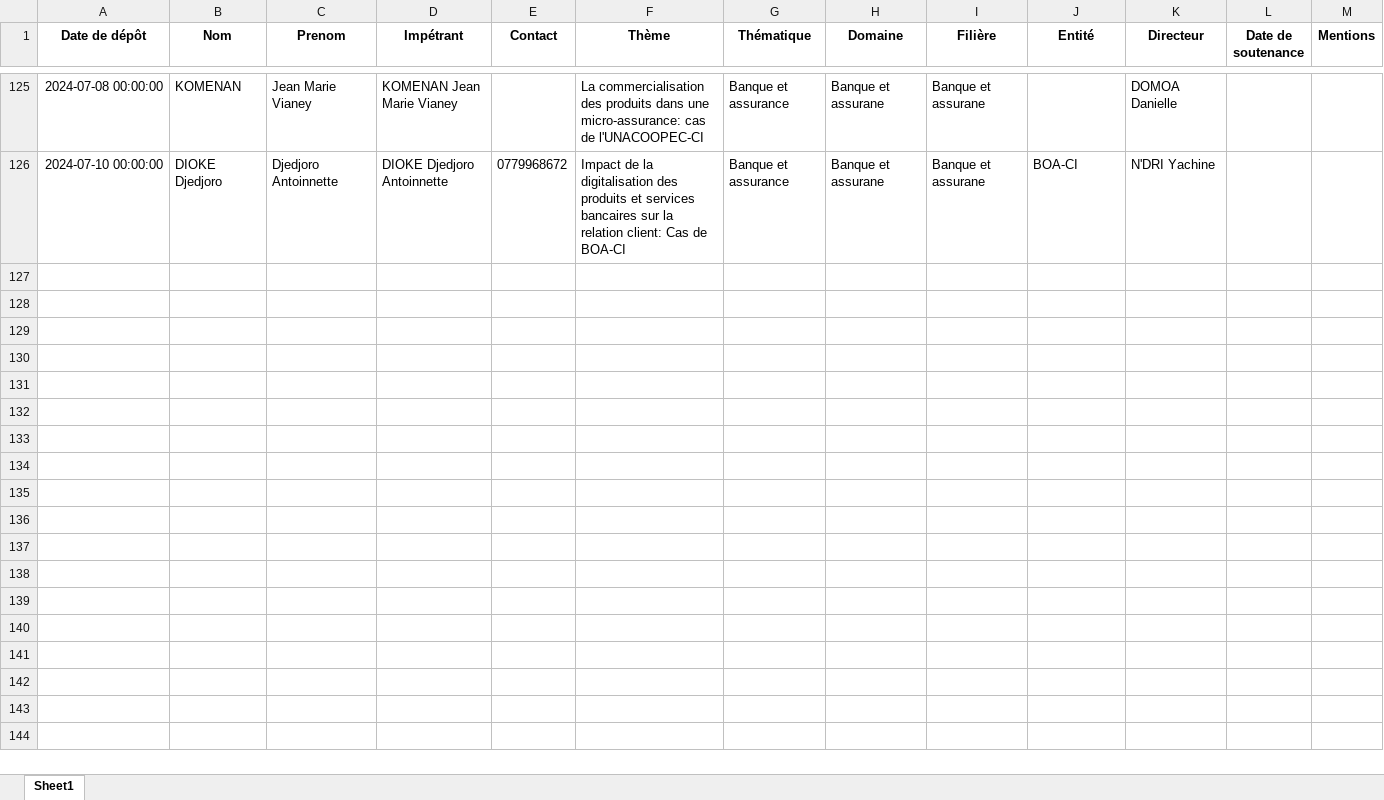
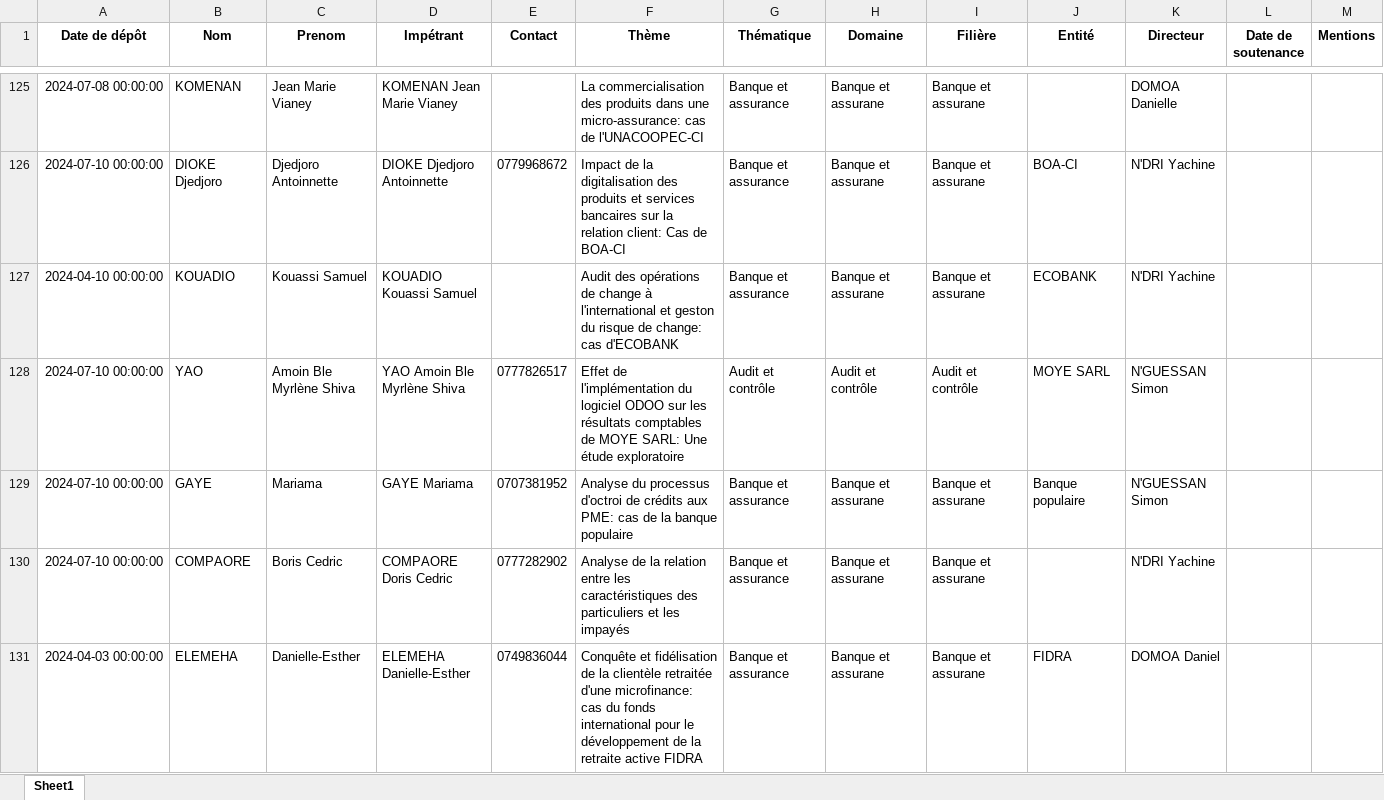
Before and after one commit to Migthyvan/Pere_kpoda, an Excel workbook: bd1.xlsx, sheet Sheet1, drawn as a sheet; only a part is shown, gaps mark what is left out; values as stored, in another font and other column widths than the file's, no borders; the diff names each change by its address in the sheet, - before the commit and + after, or states it on an @@ line.

```diff
--- a/bd1.xlsx (sheet Sheet1)
+++ b/bd1.xlsx (sheet Sheet1)
+row 127: 2024-04-10 00:00:00 | KOUADIO | Kouassi Samuel | KOUADIO Kouassi Samuel |  | Audit des opérations de change à l'international et geston du risque de change: cas d'ECOBANK | Banque et assurance | Banque et assurane | Banque et assurane | ECOBANK | N'DRI Yachine
+row 128: 2024-07-10 00:00:00 | YAO | Amoin Ble Myrlène Shiva | YAO Amoin Ble Myrlène Shiva | 0777826517 | Effet de l'implémentation du logiciel ODOO sur les résultats comptables de MOYE SARL: Une étude exploratoire | Audit et contrôle | Audit et contrôle | Audit et contrôle | MOYE SARL | N'GUESSAN Simon
+row 129: 2024-07-10 00:00:00 | GAYE | Mariama | GAYE Mariama | 0707381952 | Analyse du processus d'octroi de crédits aux PME: cas de la banque populaire | Banque et assurance | Banque et assurane | Banque et assurane | Banque populaire | N'GUESSAN Simon
+row 130: 2024-07-10 00:00:00 | COMPAORE | Boris Cedric | COMPAORE Doris Cedric | 0777282902 | Analyse de la relation entre les caractéristiques des particuliers et les impayés | Banque et assurance | Banque et assurane | Banque et assurane |  | N'DRI Yachine
+row 131: 2024-04-03 00:00:00 | ELEMEHA | Danielle-Esther | ELEMEHA Danielle-Esther | 0749836044 | Conquête et fidélisation de la clientèle retraitée d'une microfinance: cas du fonds international pour le développement de la retraite active FIDRA | Banque et assurance | Banque et assurane | Banque et assurane | FIDRA | DOMOA Daniel
```
Also changed, not shown: 1 other file.
